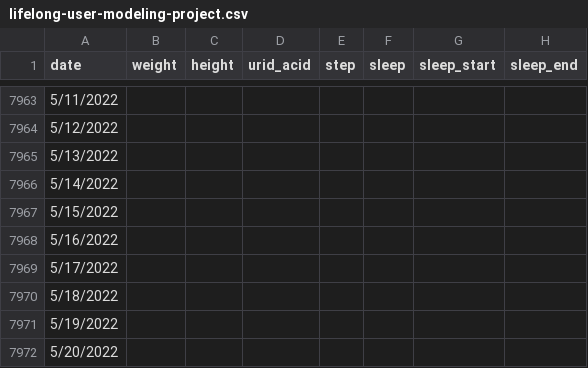
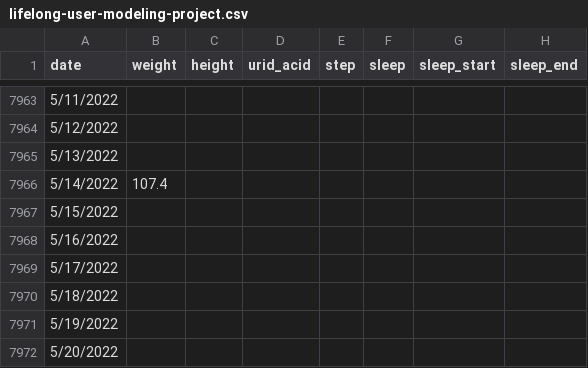
Before and after one commit to owenchanghao/Lifelong-User-Modeling, a CSV file: lifelong-user-modeling-project.csv, drawn as a sheet; only a part is shown, gaps mark what is left out.

Commit message:
Update lifelong-user-modeling-project.csv

```diff
--- a/lifelong-user-modeling-project.csv
+++ b/lifelong-user-modeling-project.csv
@@ -7965,3 +7965,3 @@ date,weight,height,urid_acid,step,sleep,sleep_start,sleep_end
 5/13/2022,,,,,,,
-5/14/2022,,,,,,,
+5/14/2022,107.4,,,,,,
 5/15/2022,,,,,,,
```
